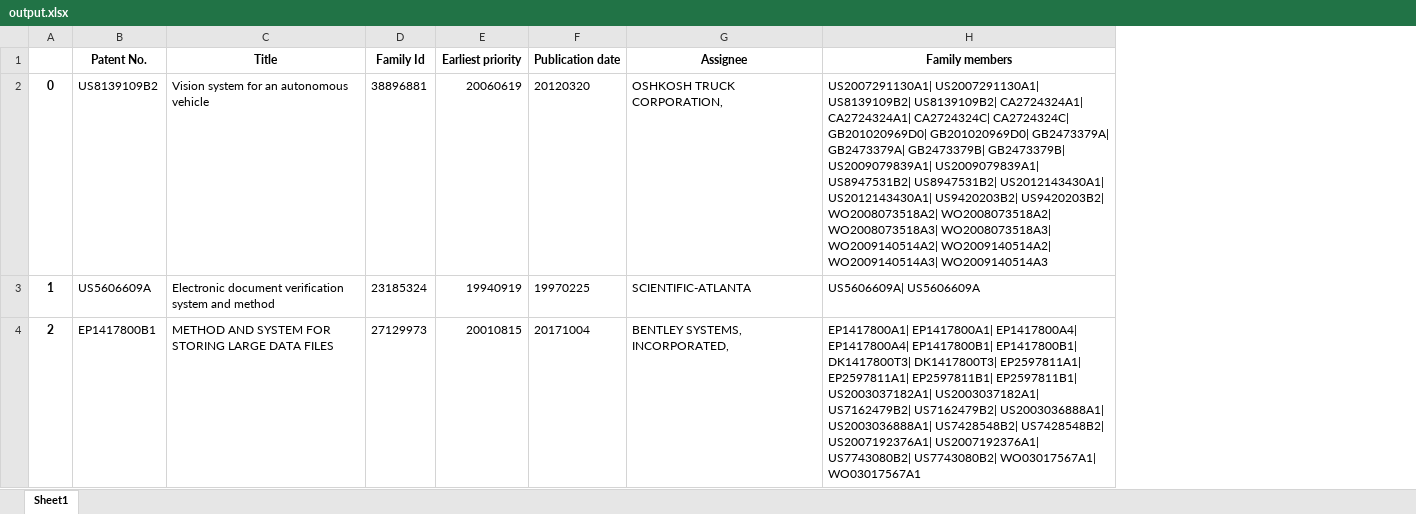
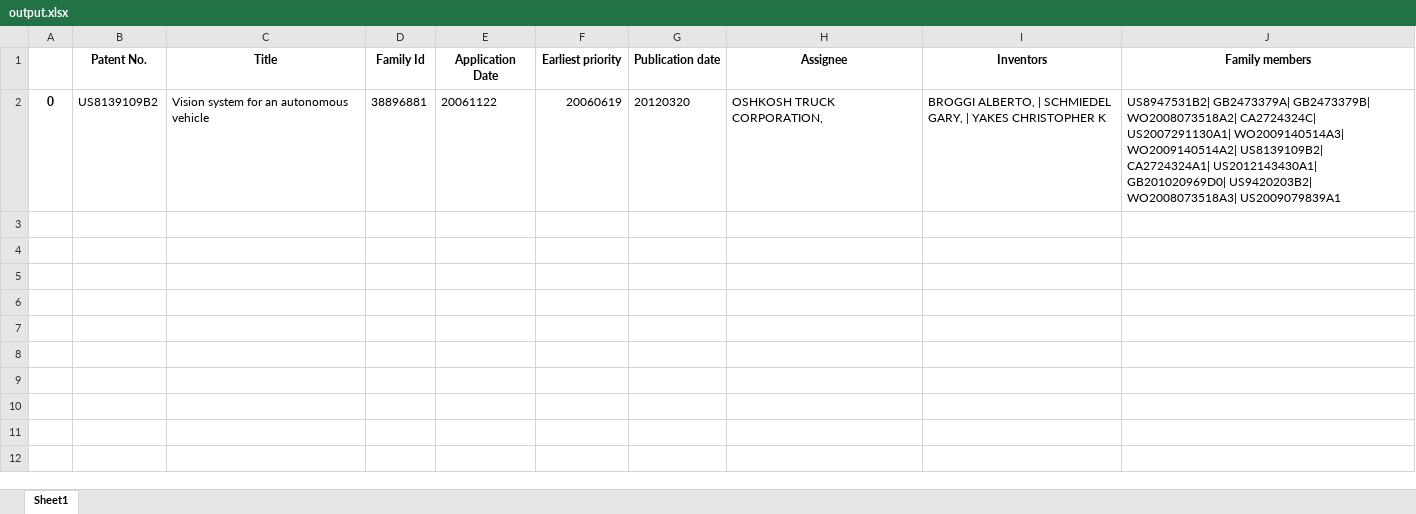
Before and after one commit to ankitk50/PatentTools, an Excel workbook: EPO/output.xlsx, sheet Sheet1, drawn as a sheet; values as stored, in another font and other column widths than the file's, no borders; removed rows and columns are numbered as before the commit, all else as after; the diff names each change by its address in the sheet, - before the commit and + after, or states it on an @@ line.

Commit message:
improved code, fixed family members, view xml fucntion added

```diff
--- a/EPO/output.xlsx (sheet Sheet1)
+++ b/EPO/output.xlsx (sheet Sheet1)
+column E (Application Date), row 2: 20061122
+column I (Inventors), row 2: BROGGI ALBERTO, | SCHMIEDEL GARY, | YAKES CHRISTOPHER K
-J2 (Family members): US2007291130A1| US2007291130A1| US8139109B2| US8139109B2| CA2724324A1| CA2724324A1| CA2724324C| CA2724324C| GB201020969D0| GB201020969D0| GB2473379A| GB2473379A| GB2473379B| GB2473379B| US2009079839A1| US2009079839A1| US8947531B2| US8947531B2| US2012143430A1| US2012143430A1| US9420203B2| US9420203B2| WO2008073518A2| WO2008073518A2| WO2008073518A3| WO2008073518A3| WO2009140514A2| WO2009140514A2| WO2009140514A3| WO2009140514A3
+J2 (Family members): US8947531B2| GB2473379A| GB2473379B| WO2008073518A2| CA2724324C| US2007291130A1| WO2009140514A3| WO2009140514A2| US8139109B2| CA2724324A1| US2012143430A1| GB201020969D0| US9420203B2| WO2008073518A3| US2009079839A1
-row 3: 1 | US5606609A | Electronic document verification system and method | 23185324 | 19940919 | 19970225 | SCIENTIFIC-ATLANTA | US5606609A| US5606609A
-row 4: 2 | EP1417800B1 | METHOD AND SYSTEM FOR STORING LARGE DATA FILES | 27129973 | 20010815 | 20171004 | BENTLEY SYSTEMS, INCORPORATED, | EP1417800A1| EP1417800A1| EP1417800A4| EP1417800A4| EP1417800B1| EP1417800B1| DK1417800T3| DK1417800T3| EP2597811A1| EP2597811A1| EP2597811B1| EP2597811B1| US2003037182A1| US2003037182A1| US7162479B2| US7162479B2| US2003036888A1| US2003036888A1| US7428548B2| US7428548B2| US2007192376A1| US2007192376A1| US7743080B2| US7743080B2| WO03017567A1| WO03017567A1
```
Also changed, not shown: 1 other file.
